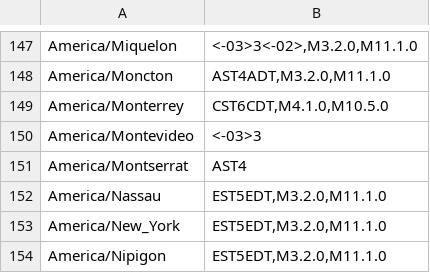
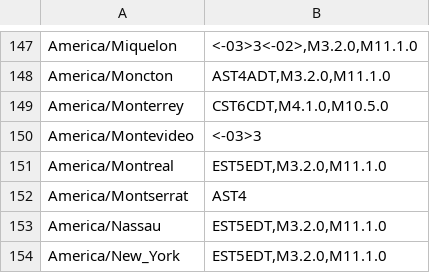
Before and after one commit to nayarsystems/posix_tz_db, a CSV file: zones.csv, drawn as a sheet; only a part is shown, gaps mark what is left out; the shorter side is filled out with more unchanged rows.

Commit message:
Add America/Montreal time zone

```diff
--- a/zones.csv
+++ b/zones.csv
@@ -150,2 +150,3 @@
 "America/Montevideo","<-03>3"
+"America/Montreal","EST5EDT,M3.2.0,M11.1.0"
 "America/Montserrat","AST4"
```
Also changed, not shown: 2 other files.
